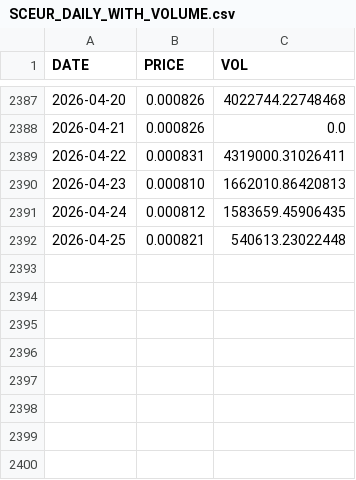
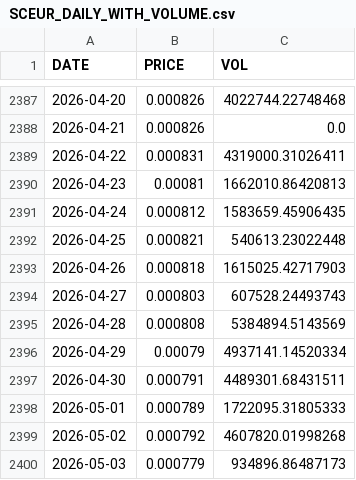
Before and after one commit to mtallonb/trading-alg, a CSV file: data/prices_with_volume/SCEUR_DAILY_WITH_VOLUME.csv, drawn as a sheet; only a part is shown, gaps mark what is left out.

```diff
--- a/data/prices_with_volume/SCEUR_DAILY_WITH_VOLUME.csv
+++ b/data/prices_with_volume/SCEUR_DAILY_WITH_VOLUME.csv
@@ -2389,4 +2389,12 @@ DATE,PRICE,VOL
 2026-04-22,0.000831,4319000.31026411
-2026-04-23,0.000810,1662010.86420813
+2026-04-23,0.00081,1662010.86420813
 2026-04-24,0.000812,1583659.45906435
 2026-04-25,0.000821,540613.23022448
+2026-04-26,0.000818,1615025.42717903
+2026-04-27,0.000803,607528.24493743
+2026-04-28,0.000808,5384894.5143569
+2026-04-29,0.00079,4937141.14520334
+2026-04-30,0.000791,4489301.68431511
+2026-05-01,0.000789,1722095.31805333
+2026-05-02,0.000792,4607820.01998268
+2026-05-03,0.000779,934896.86487173
```
Also changed, not shown: data/prices_with_volume/ADAEUR_DAILY_WITH_VOLUME.csv, data/prices_with_volume/LUNAEUR_DAILY_WITH_VOLUME.csv, 44 other files.
